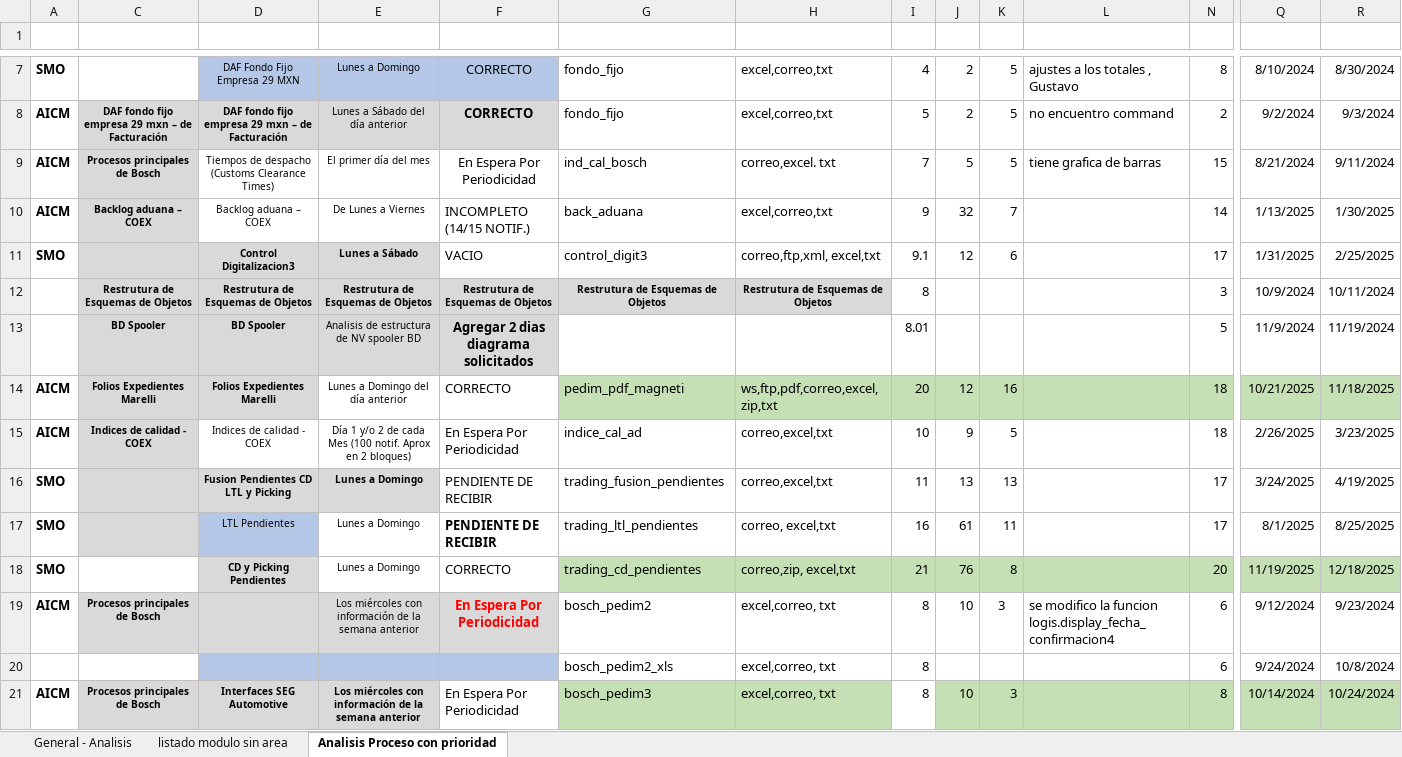
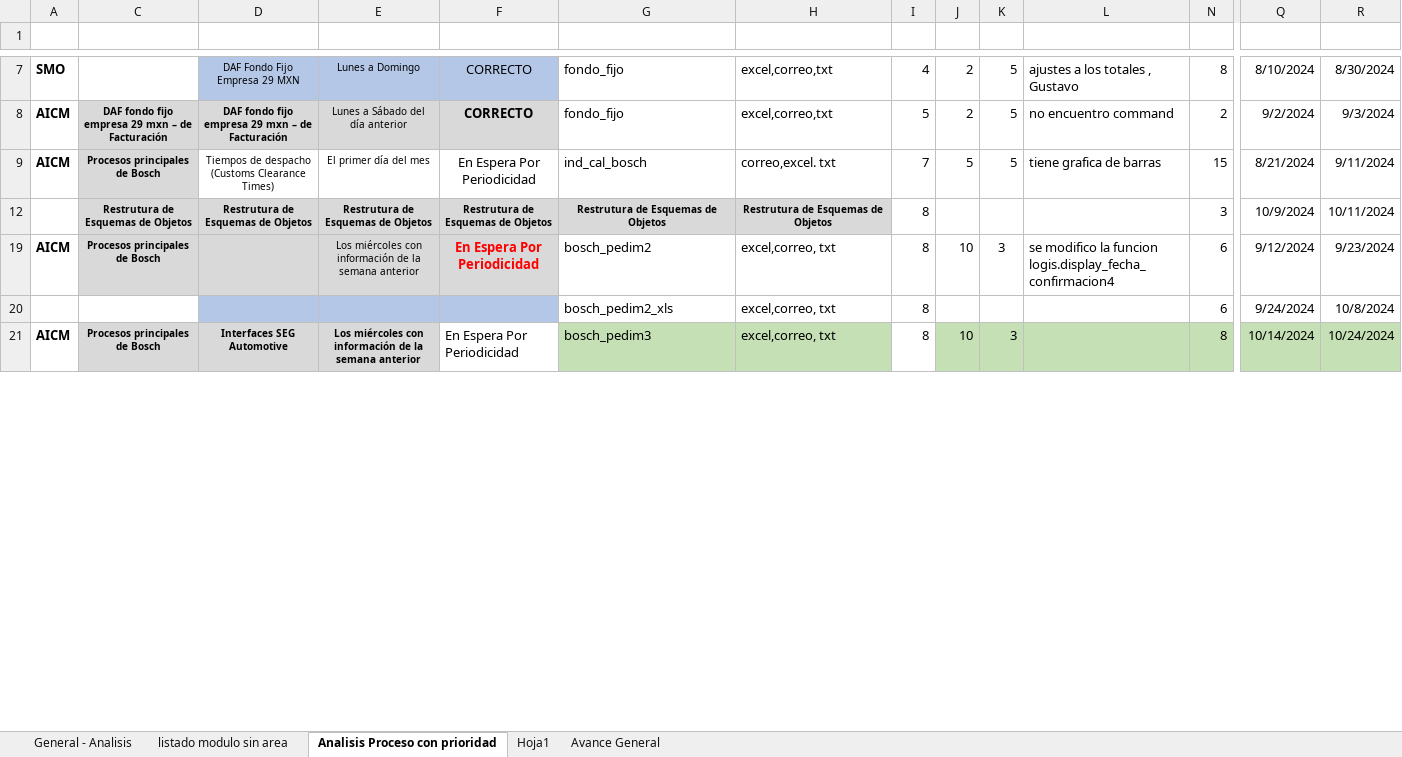
Before and after one commit to EnrikeMendez/migracion_spooler, an Excel workbook: 00-Documentacion/Listado de reportes totales-TI.xlsx, sheet Analisis Proceso con prioridad, drawn as a sheet; only a part is shown, gaps mark what is left out; values as stored, in another font and other column widths than the file's, no borders; rows hold the shown columns only; the diff covers the shown part only; the diff names each change by its address in the sheet, - before the commit and + after, or states it on an @@ line.

Commit message:
actualization de avance gral

```diff
--- a/00-Documentacion/Listado de reportes totales-TI.xlsx (sheet Analisis Proceso con prioridad)
+++ b/00-Documentacion/Listado de reportes totales-TI.xlsx (sheet Analisis Proceso con prioridad)
+sheet tab: Hoja1
+sheet tab: Avance General
@@ row 10 hidden: AICM | Backlog aduana – COEX | Backlog aduana – COEX | De Lunes a Viernes | INCOMPLETO (14/15 NOTIF.) | back_aduana | excel,correo,txt | 9 | 32 | 7 |  | 14 | 1/13/2025 | 1/30/2025 @@
@@ row 11 hidden: SMO |  | Control Digitalizacion3 | Lunes a Sábado | VACIO | control_digit3 | correo,ftp,xml, excel,txt | 9.1 | 12 | 6 |  | 17 | 1/31/2025 | 2/25/2025 @@
@@ row 13 hidden:  | BD Spooler | BD Spooler | Analisis de estructura de NV spooler BD | Agregar 2 dias diagrama solicitados |  |  | 8.01 |  |  |  | 5 | 11/9/2024 | 11/19/2024 @@
@@ row 14 hidden: AICM | Folios Expedientes Marelli | Folios Expedientes Marelli | Lunes a Domingo del día anterior | CORRECTO | pedim_pdf_magneti | ws,ftp,pdf,correo,excel,zip,txt | 20 | 12 | 16 |  | 18 | 10/21/2025 | 11/18/2025 @@
@@ row 15 hidden: AICM | Indices de calidad - COEX | Indices de calidad - COEX | Día 1 y/o 2 de cada Mes (100 notif. Aprox en 2 bloques) | En Espera Por Periodicidad | indice_cal_ad | correo,excel,txt | 10 | 9 | 5 |  | 18 | 2/26/2025 | 3/23/2025 @@
@@ row 16 hidden: SMO |  | Fusion Pendientes CD LTL y Picking | Lunes a Domingo | PENDIENTE DE RECIBIR | trading_fusion_pendientes | correo,excel,txt | 11 | 13 | 13 |  | 17 | 3/24/2025 | 4/19/2025 @@
@@ row 17 hidden: SMO |  | LTL Pendientes | Lunes a Domingo | PENDIENTE DE RECIBIR | trading_ltl_pendientes | correo, excel,txt | 16 | 61 | 11 |  | 17 | 8/1/2025 | 8/25/2025 @@
@@ row 18 hidden: SMO |  | CD y Picking Pendientes | Lunes a Domingo | CORRECTO | trading_cd_pendientes | correo,zip, excel,txt | 21 | 76 | 8 |  | 20 | 11/19/2025 | 12/18/2025 @@
```
Also changed, not shown: 1 removed row, 16 hidden or unhidden rows and 1 edited cell elsewhere in this sheet.
